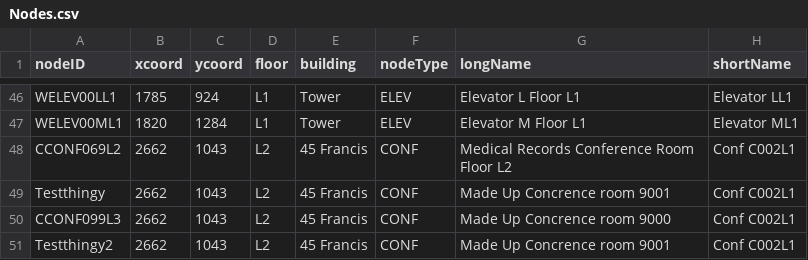
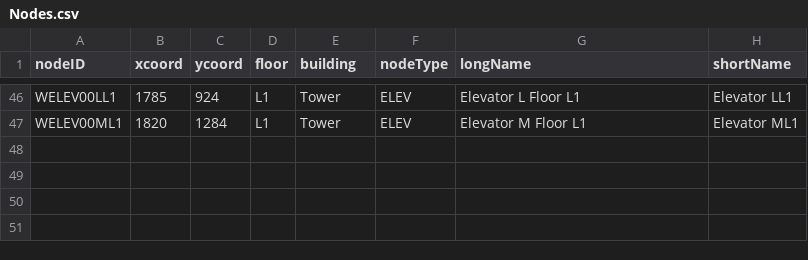
Before and after one commit to hanzalah416/Team-S-Production, a CSV file: apps/frontend/src/components/csv_data/Nodes.csv, drawn as a sheet; only a part is shown, gaps mark what is left out.

```diff
--- a/apps/frontend/src/components/csv_data/Nodes.csv
+++ b/apps/frontend/src/components/csv_data/Nodes.csv
@@ -47,5 +47 @@ WELEV00LL1,1785,924,L1,Tower,ELEV,Elevator L Floor L1,Elevator LL1
 WELEV00ML1,1820,1284,L1,Tower,ELEV,Elevator M Floor L1,Elevator ML1
-CCONF069L2,2662,1043,L2,45 Francis,CONF,Medical Records Conference Room Floor L2,Conf C002L1
-Testthingy,2662,1043,L2,45 Francis,CONF,Made Up Concrence room 9001,Conf C002L1
-CCONF099L3,2662,1043,L2,45 Francis,CONF,Made Up Concrence room 9000,Conf C002L1
-Testthingy2,2662,1043,L2,45 Francis,CONF,Made Up Concrence room 9001,Conf C002L1
```
Also changed, not shown: 1 other file.
